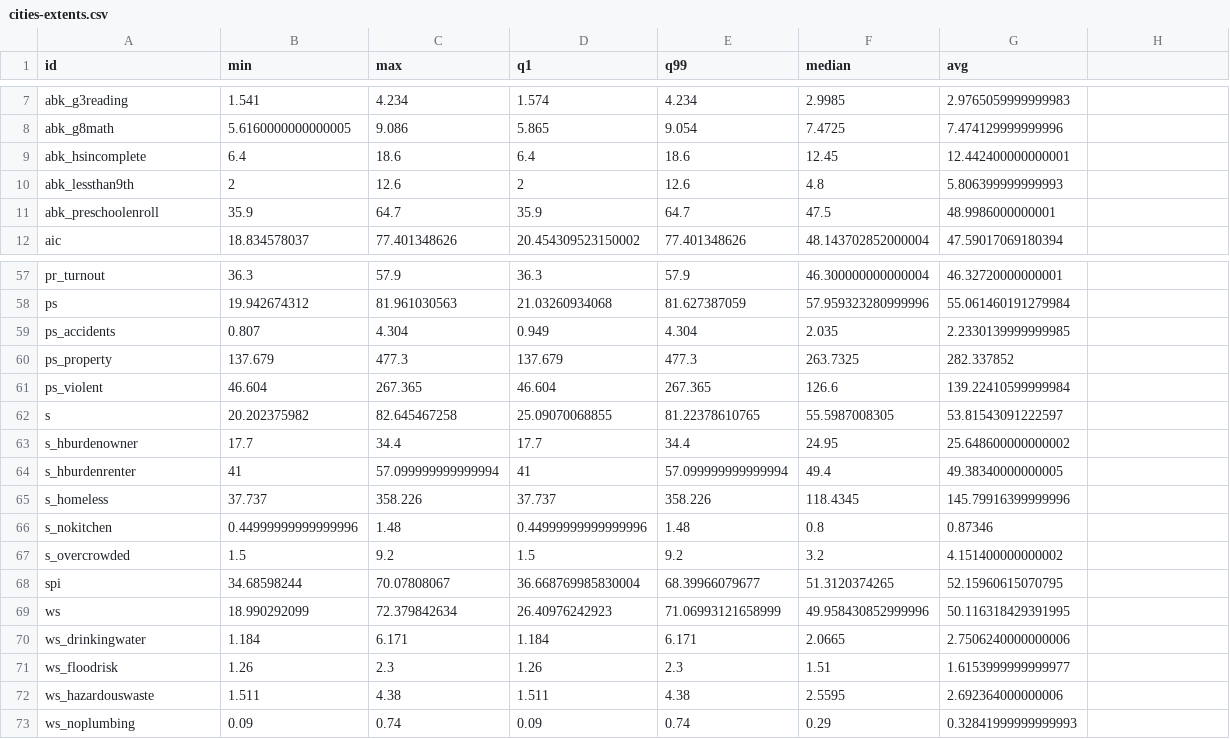
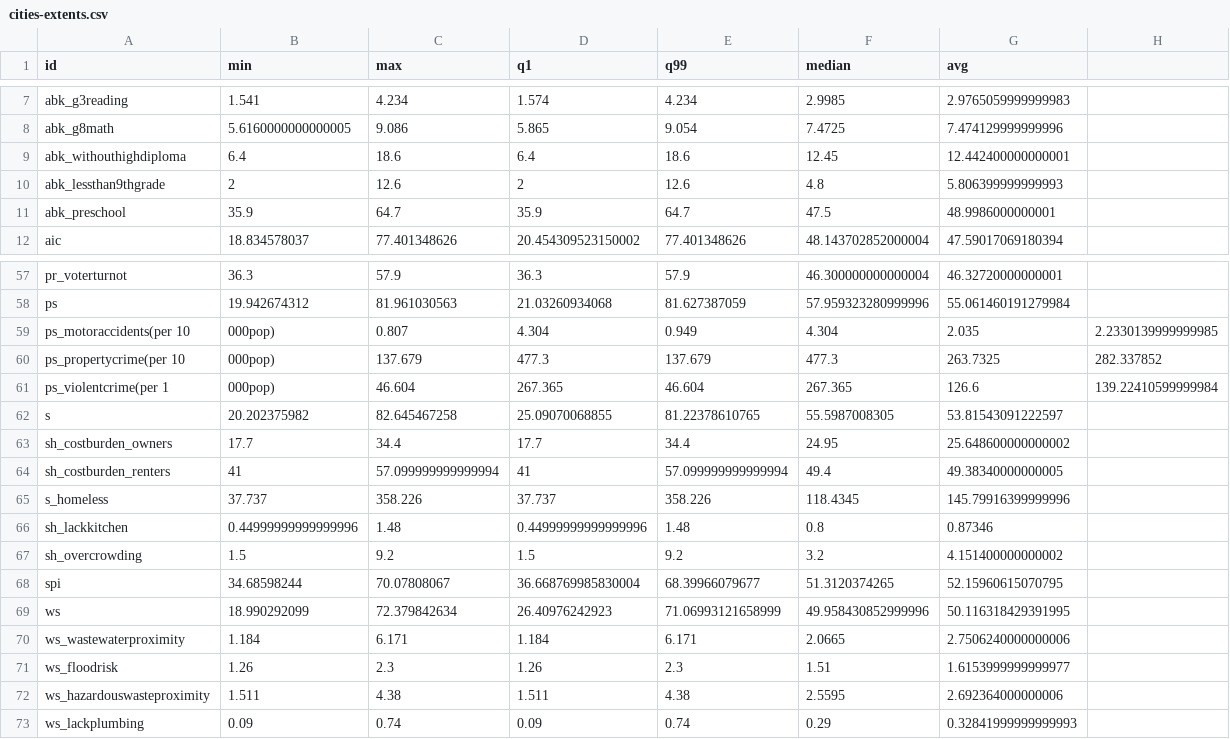
Before and after one commit to Hyperobjekt/spi-map, a CSV file: public/assets/data/cities-extents.csv, drawn as a sheet; only a part is shown, gaps mark what is left out; removed rows and columns are numbered as before the commit, all else as after; the diff covers the shown part only; the diff names each change by its address in the sheet, - before the commit and + after, or states it on an @@ line.

```diff
--- a/public/assets/data/cities-extents.csv
+++ b/public/assets/data/cities-extents.csv
-A9 (id): abk_hsincomplete
+A9 (id): abk_withouthighdiploma
-A10 (id): abk_lessthan9th
+A10 (id): abk_lessthan9thgrade
-A11 (id): abk_preschoolenroll
+A11 (id): abk_preschool
-A57 (id): pr_turnout
+A57 (id): pr_voterturnot
-row 59: ps_accidents | 0.807 | 4.304 | 0.949 | 4.304 | 2.035 | 2.2330139999999985
-row 60: ps_property | 137.679 | 477.3 | 137.679 | 477.3 | 263.7325 | 282.337852
-row 61: ps_violent | 46.604 | 267.365 | 46.604 | 267.365 | 126.6 | 139.22410599999984
+row 59: ps_motoraccidents(per 10 | 000pop) | 0.807 | 4.304 | 0.949 | 4.304 | 2.035 | 2.2330139999999985
+row 60: ps_propertycrime(per 10 | 000pop) | 137.679 | 477.3 | 137.679 | 477.3 | 263.7325 | 282.337852
+row 61: ps_violentcrime(per 1 | 000pop) | 46.604 | 267.365 | 46.604 | 267.365 | 126.6 | 139.22410599999984
-A63 (id): s_hburdenowner
+A63 (id): sh_costburden_owners
-A64 (id): s_hburdenrenter
+A64 (id): sh_costburden_renters
-A66 (id): s_nokitchen
+A66 (id): sh_lackkitchen
-A67 (id): s_overcrowded
+A67 (id): sh_overcrowding
-A70 (id): ws_drinkingwater
+A70 (id): ws_wastewaterproximity
-A72 (id): ws_hazardouswaste
+A72 (id): ws_hazardouswasteproximity
-A73 (id): ws_noplumbing
+A73 (id): ws_lackplumbing
```
Also changed, not shown: 14 edited cells elsewhere in this file, public/assets/data/states-extents.csv, public/assets/data/tracts-extents.csv, 7 other files.
